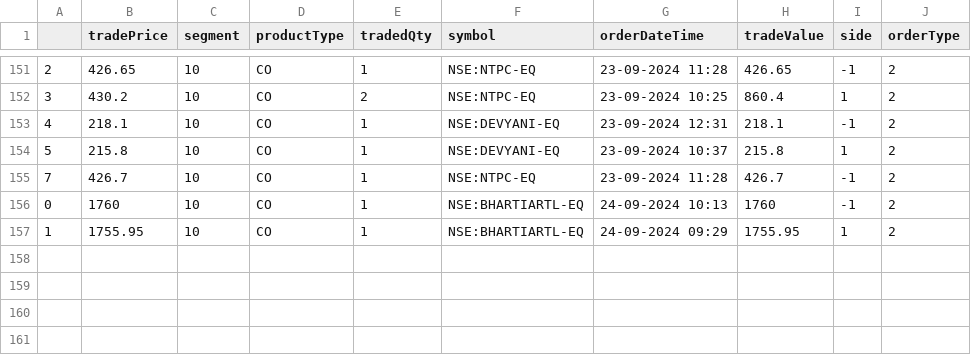
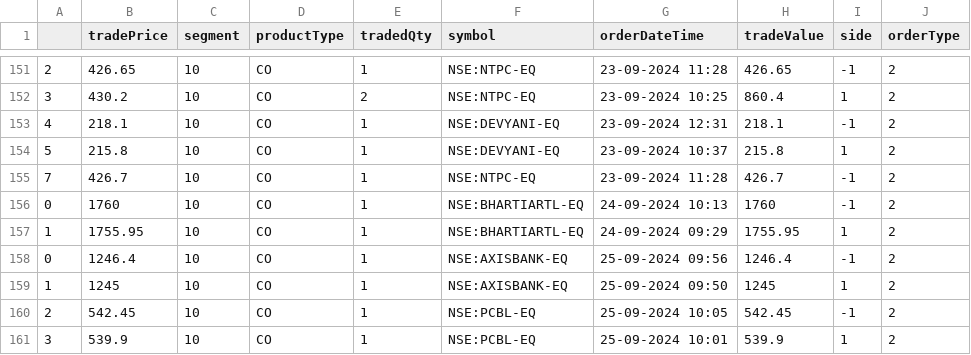
Before and after one commit to naveenkonam1985/trademetriks, a CSV file: data/trades_data_latest.csv, drawn as a sheet; only a part is shown, gaps mark what is left out; the diff names each change by its address in the sheet, - before the commit and + after, or states it on an @@ line.

Commit message:
Added 25th Sep data

```diff
--- a/data/trades_data_latest.csv
+++ b/data/trades_data_latest.csv
+row 158: 0 | 1246.4 | 10 | CO | 1 | NSE:AXISBANK-EQ | 25-09-2024 09:56 | 1246.4 | -1 | 2
+row 159: 1 | 1245 | 10 | CO | 1 | NSE:AXISBANK-EQ | 25-09-2024 09:50 | 1245 | 1 | 2
+row 160: 2 | 542.45 | 10 | CO | 1 | NSE:PCBL-EQ | 25-09-2024 10:05 | 542.45 | -1 | 2
+row 161: 3 | 539.9 | 10 | CO | 1 | NSE:PCBL-EQ | 25-09-2024 10:01 | 539.9 | 1 | 2
```
